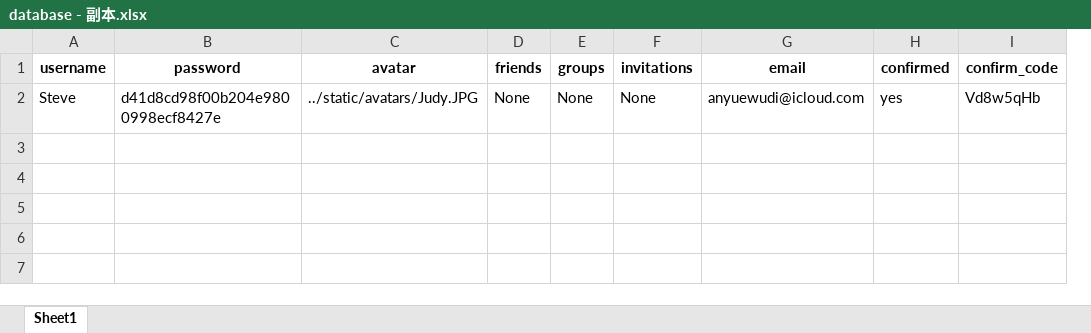
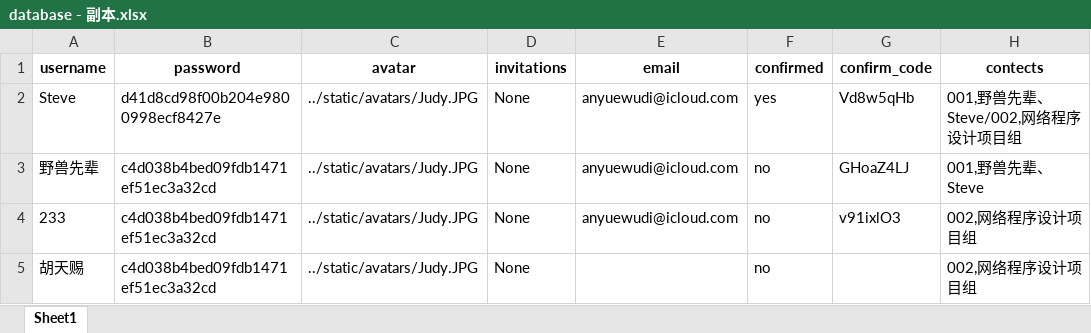
Before and after one commit to Steve235lab/SteveWebsite, an Excel workbook: chat_websocket/database - 副本.xlsx, sheet Sheet1, drawn as a sheet; values as stored, in another font and other column widths than the file's, no borders; removed rows and columns are numbered as before the commit, all else as after; the diff names each change by its address in the sheet, - before the commit and + after, or states it on an @@ line.

```diff
--- a/chat_websocket/database - 副本.xlsx (sheet Sheet1)
+++ b/chat_websocket/database - 副本.xlsx (sheet Sheet1)
-column D (friends), row 2: None
-column E (groups), row 2: None
+column H (contects), row 2: 001,野兽先辈、Steve/002,网络程序设计项目组
+row 3: 野兽先辈 | c4d038b4bed09fdb1471ef51ec3a32cd | ../static/avatars/Judy.JPG | None | anyuewudi@icloud.com | no | GHoaZ4LJ | 001,野兽先辈、Steve
+row 4: 233 | c4d038b4bed09fdb1471ef51ec3a32cd | ../static/avatars/Judy.JPG | None | anyuewudi@icloud.com | no | v91ixlO3 | 002,网络程序设计项目组
+row 5: 胡天赐 | c4d038b4bed09fdb1471ef51ec3a32cd | ../static/avatars/Judy.JPG | None |  | no |  | 002,网络程序设计项目组
```
Also changed, not shown: chat_websocket/database.xlsx, 4 other files.
